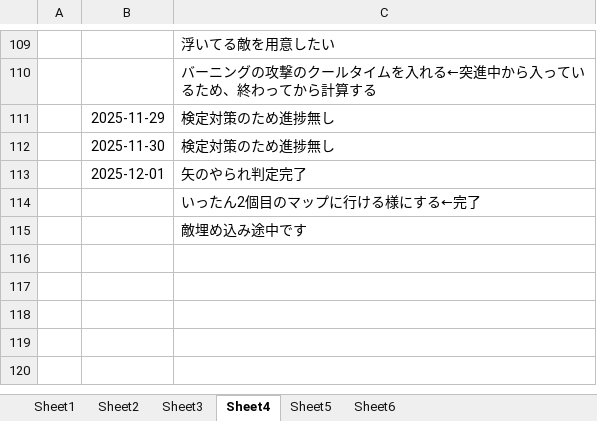
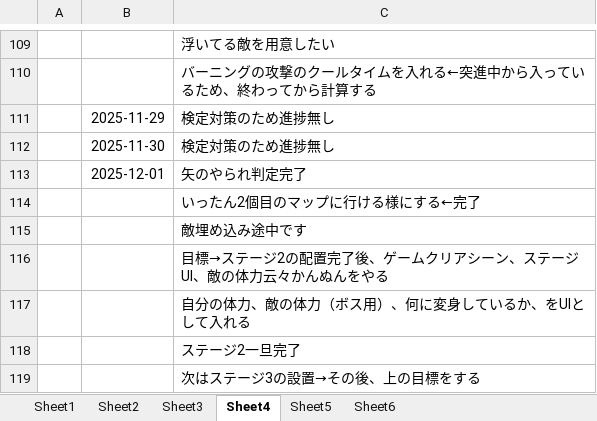
Before and after one commit to hir4rin/2025_winter, an Excel workbook: 冬休みコスト表.xlsx, sheet Sheet4, drawn as a sheet; only a part is shown, gaps mark what is left out; values as stored, in another font and other column widths than the file's, no borders; the diff names each change by its address in the sheet, - before the commit and + after, or states it on an @@ line.

```diff
--- a/冬休みコスト表.xlsx (sheet Sheet4)
+++ b/冬休みコスト表.xlsx (sheet Sheet4)
+row 116:  |  | 目標→ステージ2の配置完了後、ゲームクリアシーン、ステージUI、敵の体力云々かんぬんをやる
+row 117:  |  | 自分の体力、敵の体力（ボス用）、何に変身しているか、をUIとして入れる
+row 118:  |  | ステージ2一旦完了
+row 119:  |  | 次はステージ3の設置→その後、上の目標をする
```
Also changed, not shown: 4 other files.
